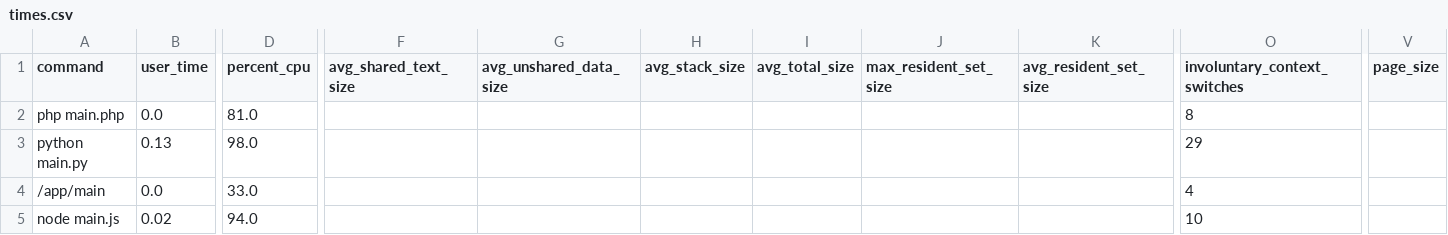
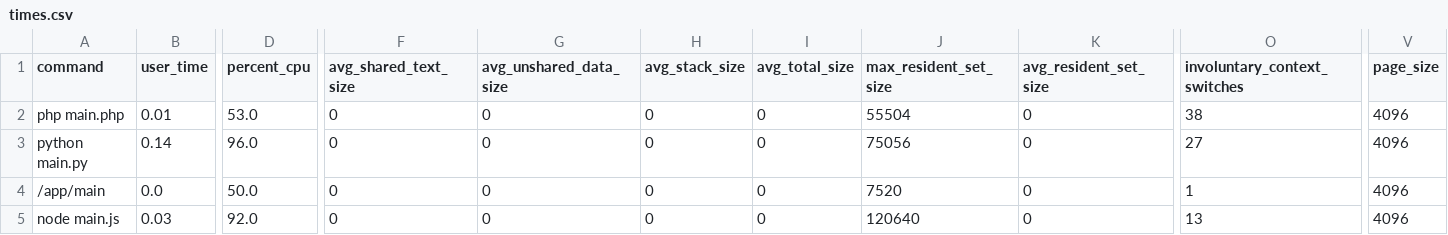
Before and after one commit to guionardo/code-battle, a CSV file: reports/times.csv, drawn as a sheet; only a part is shown, gaps mark what is left out; the diff covers the shown part only; the diff names each change by its address in the sheet, - before the commit and + after, or states it on an @@ line.

Commit message:
Time Parser fixed

```diff
--- a/reports/times.csv
+++ b/reports/times.csv
-B2 (user_time): 0.0
+B2 (user_time): 0.01
-D2 (percent_cpu): 81.0
+D2 (percent_cpu): 53.0
-F2:F5 (avg_shared_text_size): (empty)
+F2:F5 (avg_shared_text_size): 0
-G2:G5 (avg_unshared_data_size): (empty)
+G2:G5 (avg_unshared_data_size): 0
-H2:H5 (avg_stack_size): (empty)
+H2:H5 (avg_stack_size): 0
-I2:I5 (avg_total_size): (empty)
+I2:I5 (avg_total_size): 0
-J2 (max_resident_set_size): (empty)
+J2 (max_resident_set_size): 55504
-K2:K5 (avg_resident_set_size): (empty)
+K2:K5 (avg_resident_set_size): 0
-O2 (involuntary_context_switches): 8
+O2 (involuntary_context_switches): 38
-V2:V5 (page_size): (empty)
+V2:V5 (page_size): 4096
-B3 (user_time): 0.13
+B3 (user_time): 0.14
-D3 (percent_cpu): 98.0
+D3 (percent_cpu): 96.0
-J3 (max_resident_set_size): (empty)
+J3 (max_resident_set_size): 75056
-O3 (involuntary_context_switches): 29
+O3 (involuntary_context_switches): 27
-D4 (percent_cpu): 33.0
+D4 (percent_cpu): 50.0
-J4 (max_resident_set_size): (empty)
+J4 (max_resident_set_size): 7520
-O4 (involuntary_context_switches): 4
+O4 (involuntary_context_switches): 1
-B5 (user_time): 0.02
+B5 (user_time): 0.03
-D5 (percent_cpu): 94.0
+D5 (percent_cpu): 92.0
-J5 (max_resident_set_size): (empty)
+J5 (max_resident_set_size): 120640
-O5 (involuntary_context_switches): 10
+O5 (involuntary_context_switches): 13
```
Also changed, not shown: 3 edited cells elsewhere in this file, 9 other files.
